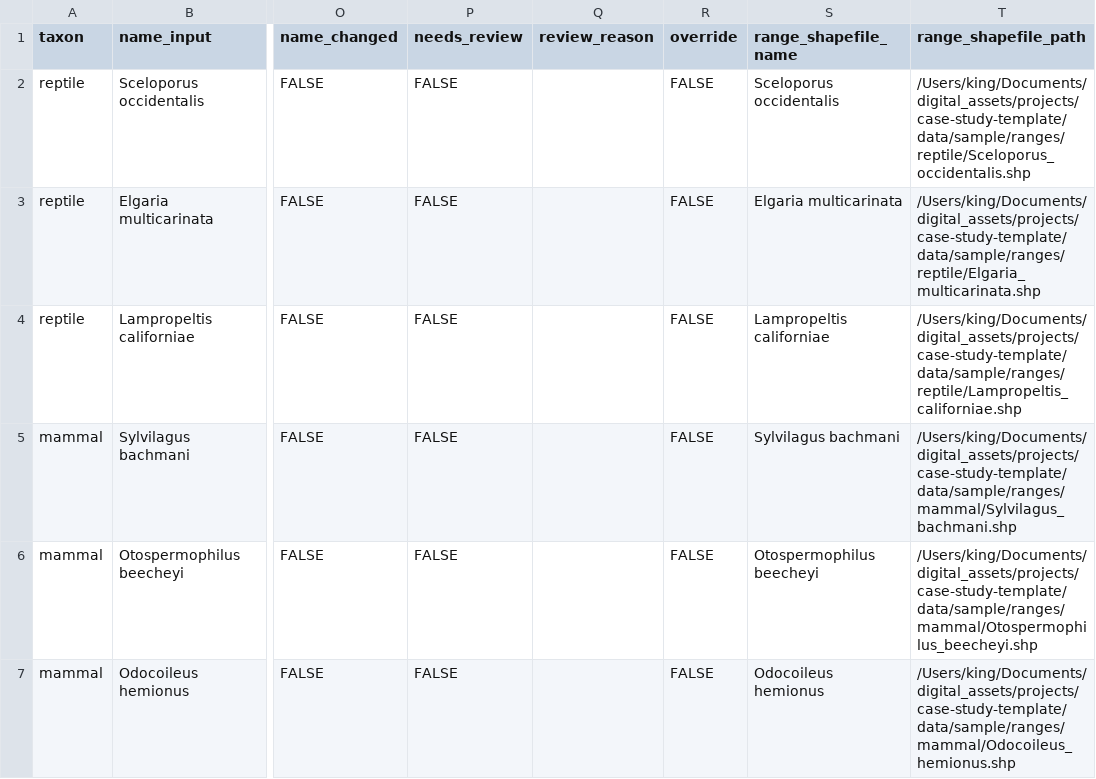
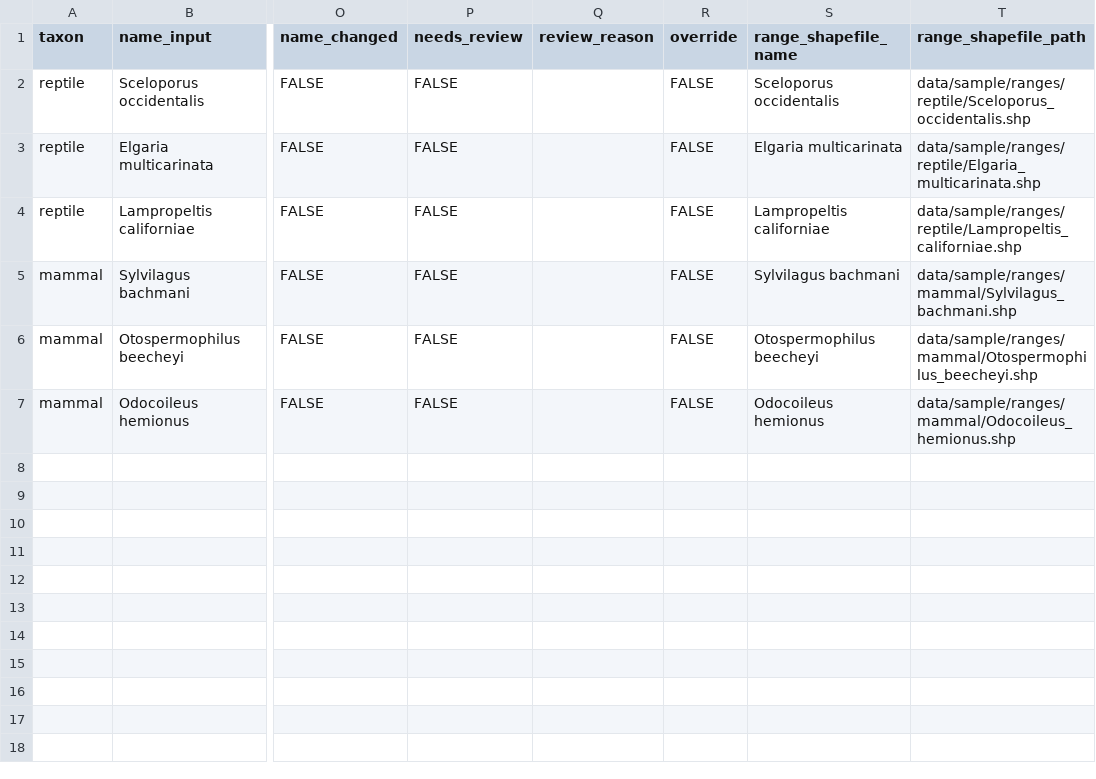
Before and after one commit to nceas-range-shifts/iucn_sampling, a CSV file: data/sample/species_crosswalk.csv, drawn as a sheet; only a part is shown, gaps mark what is left out; the diff names each change by its address in the sheet, - before the commit and + after, or states it on an @@ line.

```diff
--- a/data/sample/species_crosswalk.csv
+++ b/data/sample/species_crosswalk.csv
-T2 (range_shapefile_path): /Users/king/Documents/digital_assets/projects/case-study-template/data/sample/ranges/reptile/Sceloporus_occidentalis.shp
+T2 (range_shapefile_path): data/sample/ranges/reptile/Sceloporus_occidentalis.shp
-T3 (range_shapefile_path): /Users/king/Documents/digital_assets/projects/case-study-template/data/sample/ranges/reptile/Elgaria_multicarinata.shp
+T3 (range_shapefile_path): data/sample/ranges/reptile/Elgaria_multicarinata.shp
-T4 (range_shapefile_path): /Users/king/Documents/digital_assets/projects/case-study-template/data/sample/ranges/reptile/Lampropeltis_californiae.shp
+T4 (range_shapefile_path): data/sample/ranges/reptile/Lampropeltis_californiae.shp
-T5 (range_shapefile_path): /Users/king/Documents/digital_assets/projects/case-study-template/data/sample/ranges/mammal/Sylvilagus_bachmani.shp
+T5 (range_shapefile_path): data/sample/ranges/mammal/Sylvilagus_bachmani.shp
-T6 (range_shapefile_path): /Users/king/Documents/digital_assets/projects/case-study-template/data/sample/ranges/mammal/Otospermophilus_beecheyi.shp
+T6 (range_shapefile_path): data/sample/ranges/mammal/Otospermophilus_beecheyi.shp
-T7 (range_shapefile_path): /Users/king/Documents/digital_assets/projects/case-study-template/data/sample/ranges/mammal/Odocoileus_hemionus.shp
+T7 (range_shapefile_path): data/sample/ranges/mammal/Odocoileus_hemionus.shp
```
Also changed, not shown: 2 other files.
